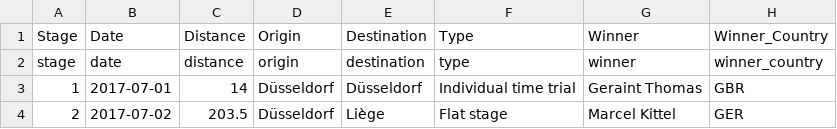
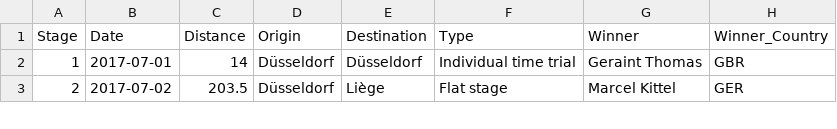
Before and after one commit to etc5521-2020/assignment-1-grevillea, a CSV file: data/tdf_stages.csv, drawn as a sheet; only a part is shown; the diff names each change by its address in the sheet, - before the commit and + after, or states it on an @@ line.

```diff
--- a/data/tdf_stages.csv
+++ b/data/tdf_stages.csv
-row 2: stage | date | distance | origin | destination | type | winner | winner_country
```
Also changed, not shown: 13 other files.
